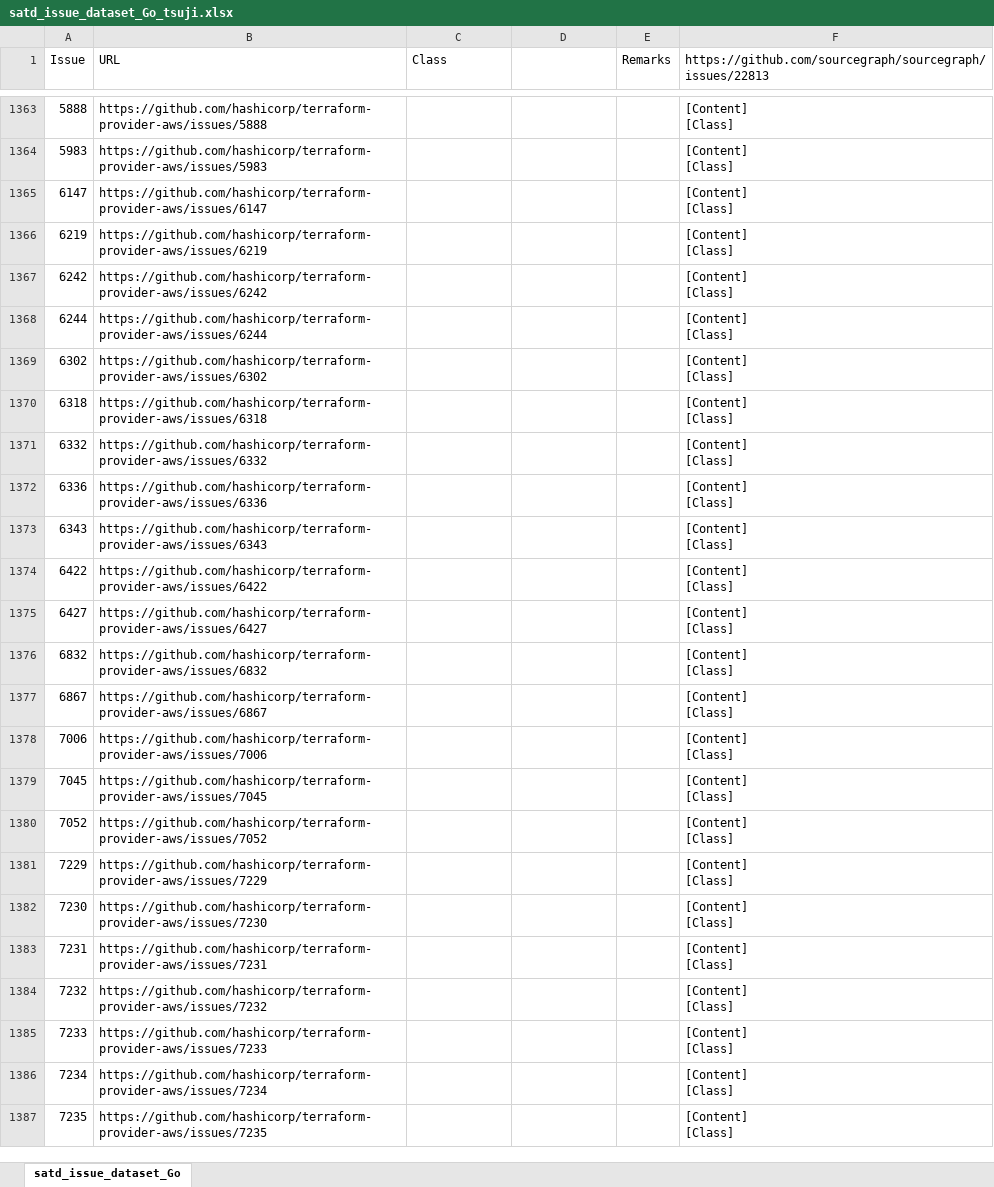
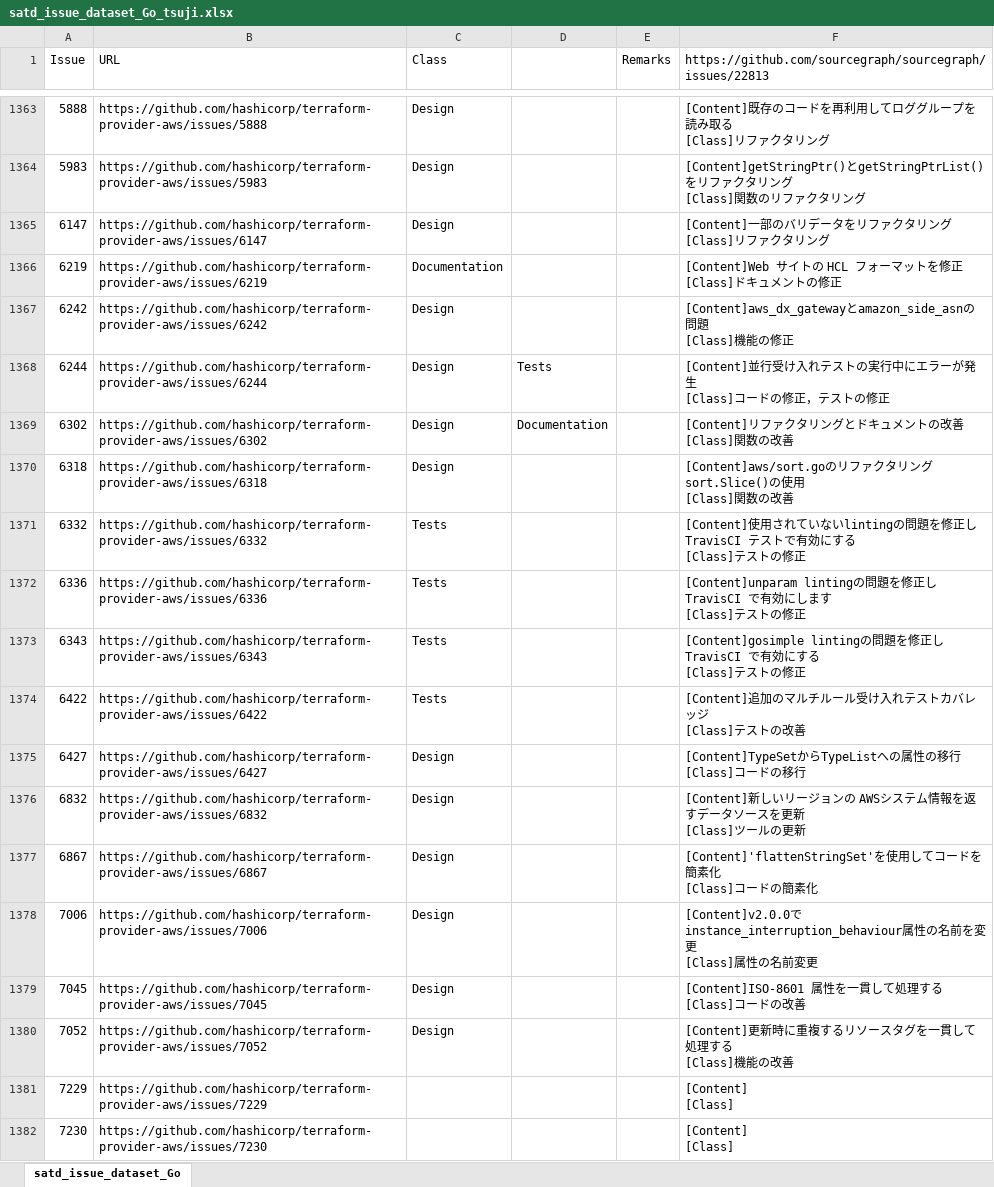
Before and after one commit to 3cywfym/td_dataset, an Excel workbook: satd_issue_dataset_Go_tsuji.xlsx, sheet satd_issue_dataset_Go, drawn as a sheet; only a part is shown, gaps mark what is left out; the shorter side is filled out with more unchanged rows; values as stored, in another font and other column widths than the file's, no borders; ↵ is a line break in a cell; the diff covers the shown part only; the diff names each change by its address in the sheet, - before the commit and + after, or states it on an @@ line.

```diff
--- a/satd_issue_dataset_Go_tsuji.xlsx (sheet satd_issue_dataset_Go)
+++ b/satd_issue_dataset_Go_tsuji.xlsx (sheet satd_issue_dataset_Go)
-C1363:C1365 (Class): (empty)
+C1363:C1365 (Class): Design
-F1363: [Content] ↵ [Class]
+F1363: [Content]既存のコードを再利用してロググループを読み取る ↵ [Class]リファクタリング
-F1364: [Content] ↵ [Class]
+F1364: [Content]getStringPtr()とgetStringPtrList()をリファクタリング ↵ [Class]関数のリファクタリング
-F1365: [Content] ↵ [Class]
+F1365: [Content]一部のバリデータをリファクタリング ↵ [Class]リファクタリング
-C1366 (Class): (empty)
+C1366 (Class): Documentation
-F1366: [Content] ↵ [Class]
+F1366: [Content]Web サイトの HCL フォーマットを修正 ↵ [Class]ドキュメントの修正
-C1367:C1370 (Class): (empty)
+C1367:C1370 (Class): Design
-F1367: [Content] ↵ [Class]
+F1367: [Content]aws_dx_gatewayとamazon_side_asnの問題 ↵ [Class]機能の修正
-D1368: (empty)
+D1368: Tests
-F1368: [Content] ↵ [Class]
+F1368: [Content]並行受け入れテストの実行中にエラーが発生 ↵ [Class]コードの修正，テストの修正
-D1369: (empty)
+D1369: Documentation
-F1369: [Content] ↵ [Class]
+F1369: [Content]リファクタリングとドキュメントの改善 ↵ [Class]関数の改善
-F1370: [Content] ↵ [Class]
+F1370: [Content]aws/sort.goのリファクタリングsort.Slice()の使用 ↵ [Class]関数の改善
-C1371:C1374 (Class): (empty)
+C1371:C1374 (Class): Tests
-F1371: [Content] ↵ [Class]
+F1371: [Content]使用されていないlintingの問題を修正しTravisCI テストで有効にする ↵ [Class]テストの修正
-F1372: [Content] ↵ [Class]
+F1372: [Content]unparam lintingの問題を修正しTravisCI で有効にします ↵ [Class]テストの修正
-F1373: [Content] ↵ [Class]
+F1373: [Content]gosimple lintingの問題を修正しTravisCI で有効にする ↵ [Class]テストの修正
-F1374: [Content] ↵ [Class]
+F1374: [Content]追加のマルチルール受け入れテストカバレッジ ↵ [Class]テストの改善
-C1375:C1380 (Class): (empty)
+C1375:C1380 (Class): Design
-F1375: [Content] ↵ [Class]
+F1375: [Content]TypeSetからTypeListへの属性の移行 ↵ [Class]コードの移行
-F1376: [Content] ↵ [Class]
+F1376: [Content]新しいリージョンの AWSシステム情報を返すデータソースを更新 ↵ [Class]ツールの更新
-F1377: [Content] ↵ [Class]
+F1377: [Content]'flattenStringSet'を使用してコードを簡素化 ↵ [Class]コードの簡素化
-F1378: [Content] ↵ [Class]
+F1378: [Content]v2.0.0でinstance_interruption_behaviour属性の名前を変更 ↵ [Class]属性の名前変更
-F1379: [Content] ↵ [Class]
+F1379: [Content]ISO-8601 属性を一貫して処理する ↵ [Class]コードの改善
-F1380: [Content] ↵ [Class]
+F1380: [Content]更新時に重複するリソースタグを一貫して処理する ↵ [Class]機能の改善
```
Also changed, not shown: 42 edited cells elsewhere in this sheet.
